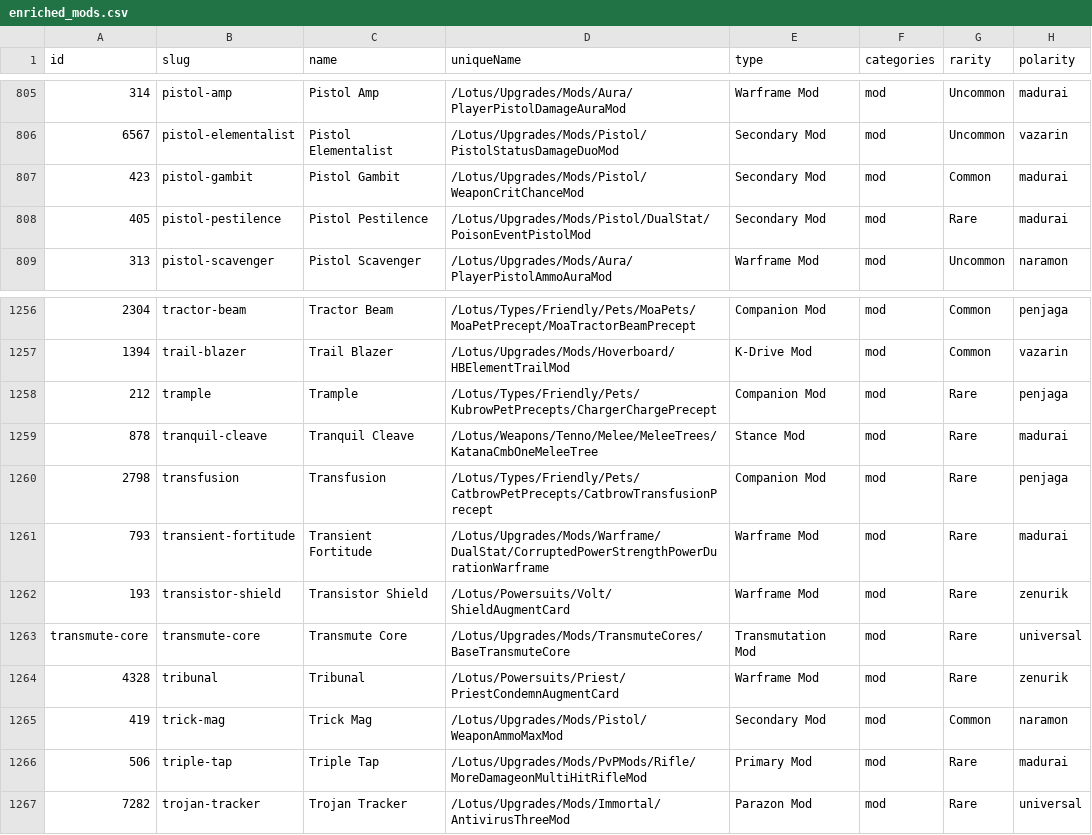
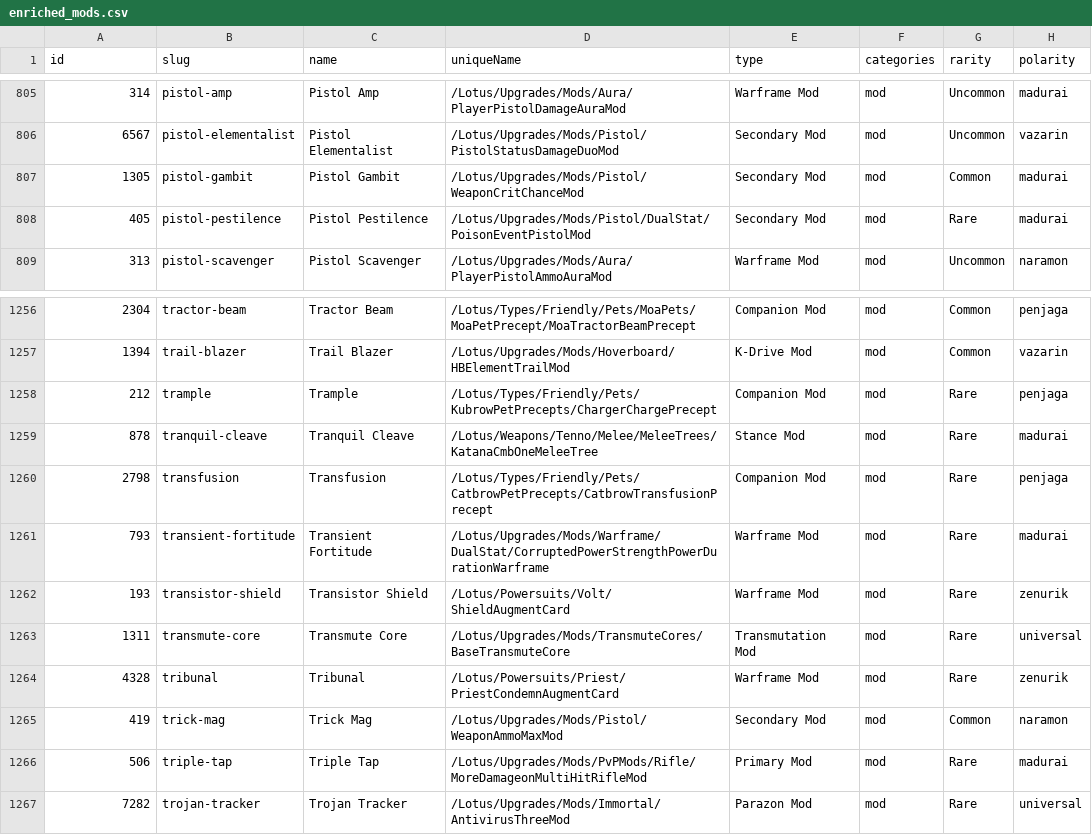
Before and after one commit to CephalonWodan/Cephalon-Wodan, a CSV file: data/enriched_mods.csv, drawn as a sheet; only a part is shown, gaps mark what is left out; the diff names each change by its address in the sheet, - before the commit and + after, or states it on an @@ line.

```diff
--- a/data/enriched_mods.csv
+++ b/data/enriched_mods.csv
-A807 (id): 423
+A807 (id): 1305
-A1263 (id): transmute-core
+A1263 (id): 1311
```
Also changed, not shown: 2 other files.
